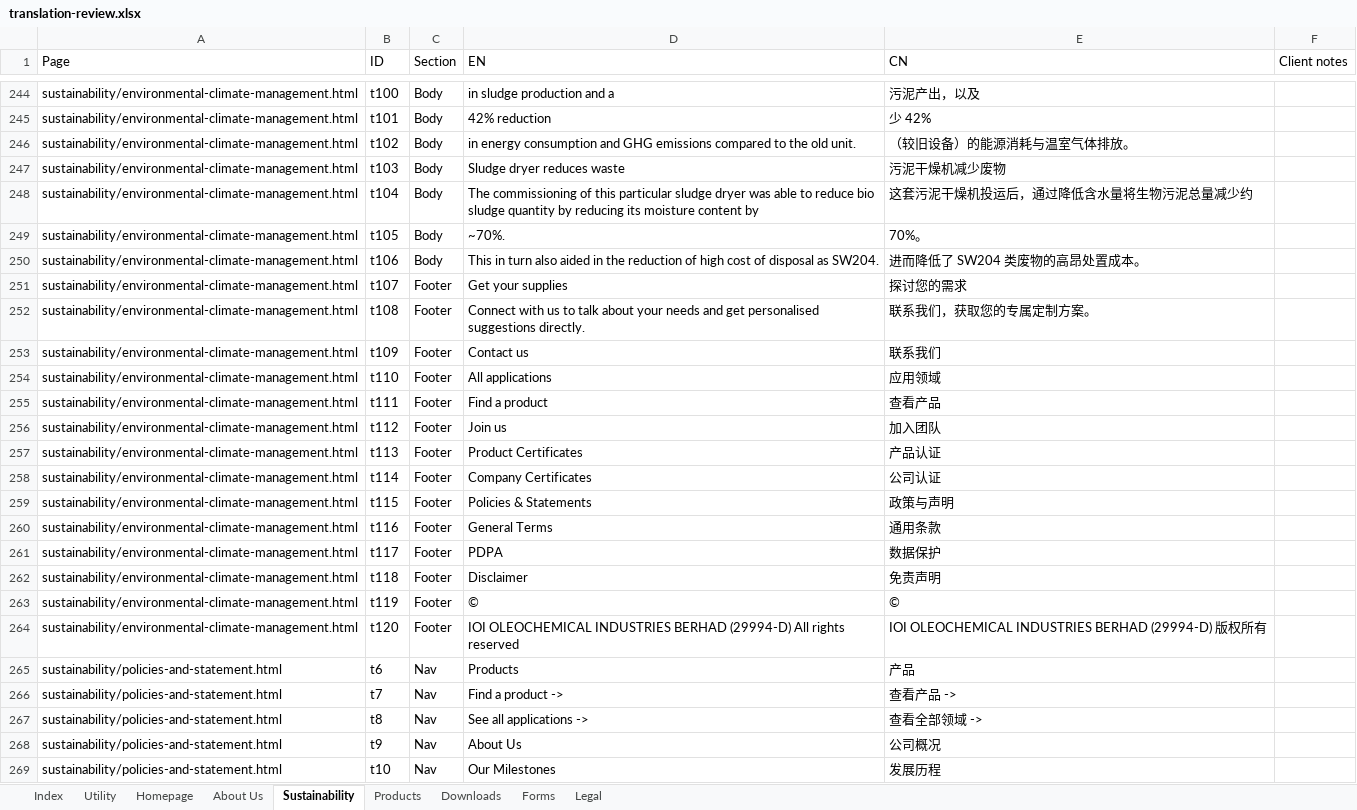
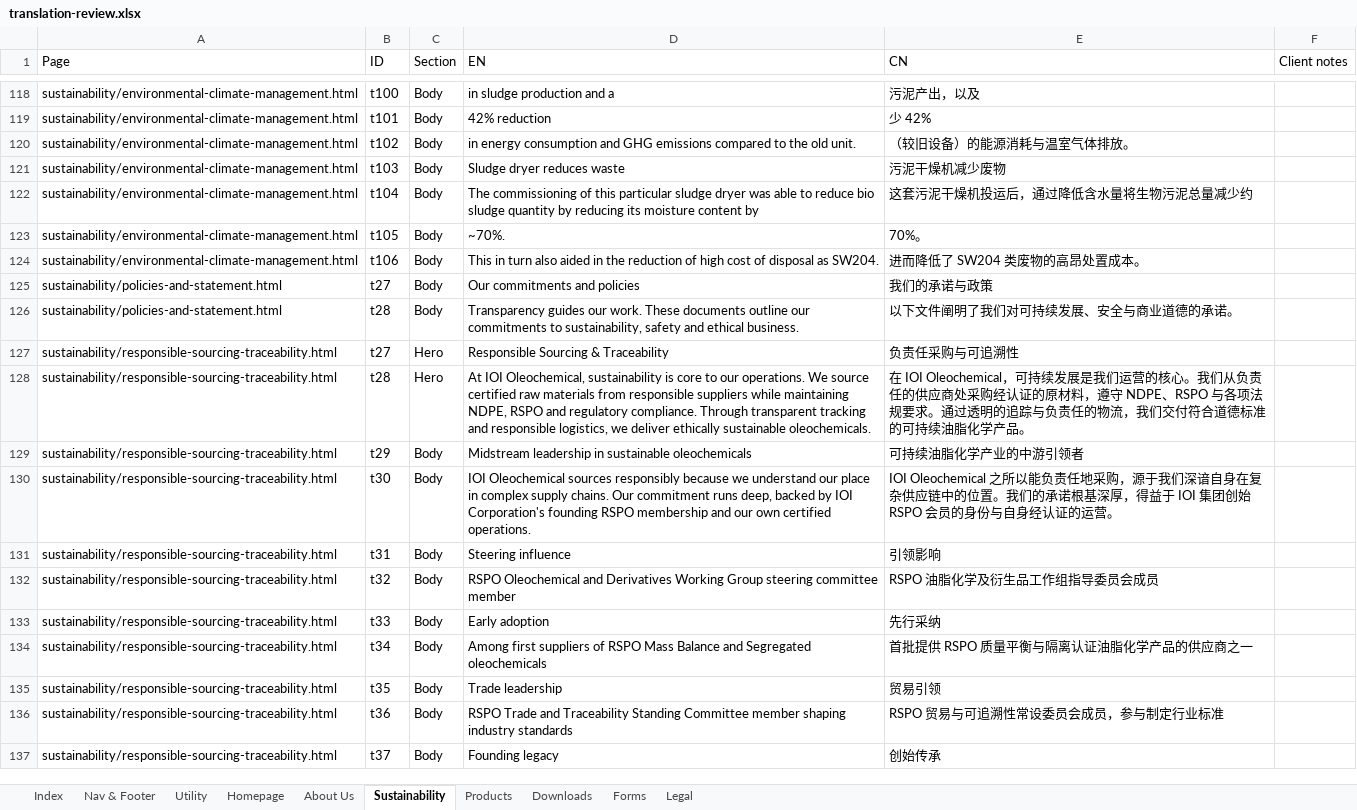
Before and after one commit to Kevin-from-WoKe/ioi-web-2026, an Excel workbook: tools/i18n/translation-review.xlsx, sheet Sustainability, drawn as a sheet; only a part is shown, gaps mark what is left out; the shorter side is filled out with more unchanged rows; values as stored, in another font and other column widths than the file's, no borders; the diff covers the shown part only; the diff names each change by its address in the sheet, - before the commit and + after, or states it on an @@ line.

```diff
--- a/tools/i18n/translation-review.xlsx (sheet Sustainability)
+++ b/tools/i18n/translation-review.xlsx (sheet Sustainability)
+sheet tab: Nav & Footer
-row 251: sustainability/environmental-climate-management.html | t107 | Footer | Get your supplies | 探讨您的需求
-row 252: sustainability/environmental-climate-management.html | t108 | Footer | Connect with us to talk about your needs and get personalised suggestions directly. | 联系我们，获取您的专属定制方案。
-row 253: sustainability/environmental-climate-management.html | t109 | Footer | Contact us | 联系我们
-row 254: sustainability/environmental-climate-management.html | t110 | Footer | All applications | 应用领域
-row 255: sustainability/environmental-climate-management.html | t111 | Footer | Find a product | 查看产品
-row 256: sustainability/environmental-climate-management.html | t112 | Footer | Join us | 加入团队
-row 257: sustainability/environmental-climate-management.html | t113 | Footer | Product Certificates | 产品认证
-row 258: sustainability/environmental-climate-management.html | t114 | Footer | Company Certificates | 公司认证
-row 259: sustainability/environmental-climate-management.html | t115 | Footer | Policies & Statements | 政策与声明
-row 260: sustainability/environmental-climate-management.html | t116 | Footer | General Terms | 通用条款
-row 261: sustainability/environmental-climate-management.html | t117 | Footer | PDPA | 数据保护
-row 262: sustainability/environmental-climate-management.html | t118 | Footer | Disclaimer | 免责声明
-row 263: sustainability/environmental-climate-management.html | t119 | Footer | © | ©
-row 264: sustainability/environmental-climate-management.html | t120 | Footer | IOI OLEOCHEMICAL INDUSTRIES BERHAD (29994-D) All rights reserved | IOI OLEOCHEMICAL INDUSTRIES BERHAD (29994-D) 版权所有
-row 265: sustainability/policies-and-statement.html | t6 | Nav | Products | 产品
-row 266: sustainability/policies-and-statement.html | t7 | Nav | Find a product -> | 查看产品 ->
-row 267: sustainability/policies-and-statement.html | t8 | Nav | See all applications -> | 查看全部领域 ->
-row 268: sustainability/policies-and-statement.html | t9 | Nav | About Us | 公司概况
-row 269: sustainability/policies-and-statement.html | t10 | Nav | Our Milestones | 发展历程
```
Also changed, not shown: 226 removed rows elsewhere in this sheet, sheet About Us, sheet Downloads, sheet Legal, sheet Products, sheet Homepage, sheet Forms, 1 more sheet, 1 other file.
